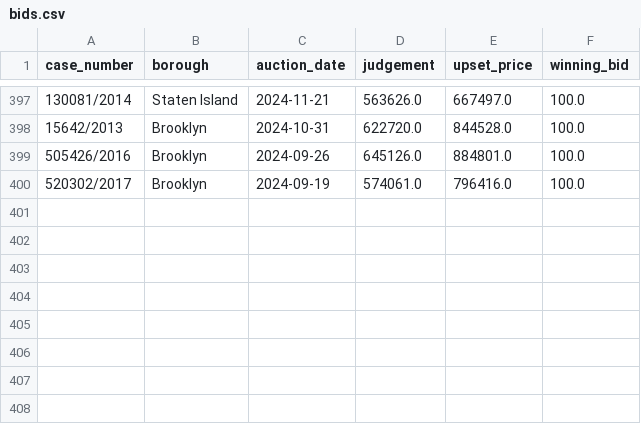
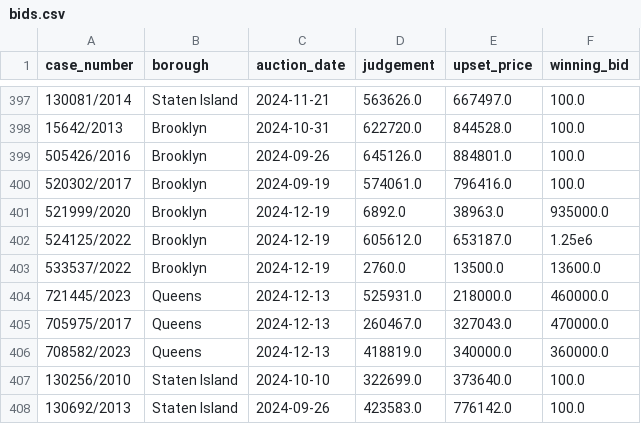
Before and after one commit to ivoytov/manhattan, a CSV file: foreclosures/bids.csv, drawn as a sheet; only a part is shown, gaps mark what is left out; the diff names each change by its address in the sheet, - before the commit and + after, or states it on an @@ line.

```diff
--- a/foreclosures/bids.csv
+++ b/foreclosures/bids.csv
+row 401: 521999/2020 | Brooklyn | 2024-12-19 | 6892.0 | 38963.0 | 935000.0
+row 402: 524125/2022 | Brooklyn | 2024-12-19 | 605612.0 | 653187.0 | 1.25e6
+row 403: 533537/2022 | Brooklyn | 2024-12-19 | 2760.0 | 13500.0 | 13600.0
+row 404: 721445/2023 | Queens | 2024-12-13 | 525931.0 | 218000.0 | 460000.0
+row 405: 705975/2017 | Queens | 2024-12-13 | 260467.0 | 327043.0 | 470000.0
+row 406: 708582/2023 | Queens | 2024-12-13 | 418819.0 | 340000.0 | 360000.0
+row 407: 130256/2010 | Staten Island | 2024-10-10 | 322699.0 | 373640.0 | 100.0
+row 408: 130692/2013 | Staten Island | 2024-09-26 | 423583.0 | 776142.0 | 100.0
```
Also changed, not shown: foreclosures/auction_sales.csv, foreclosures/lots.csv, 1 other file.
